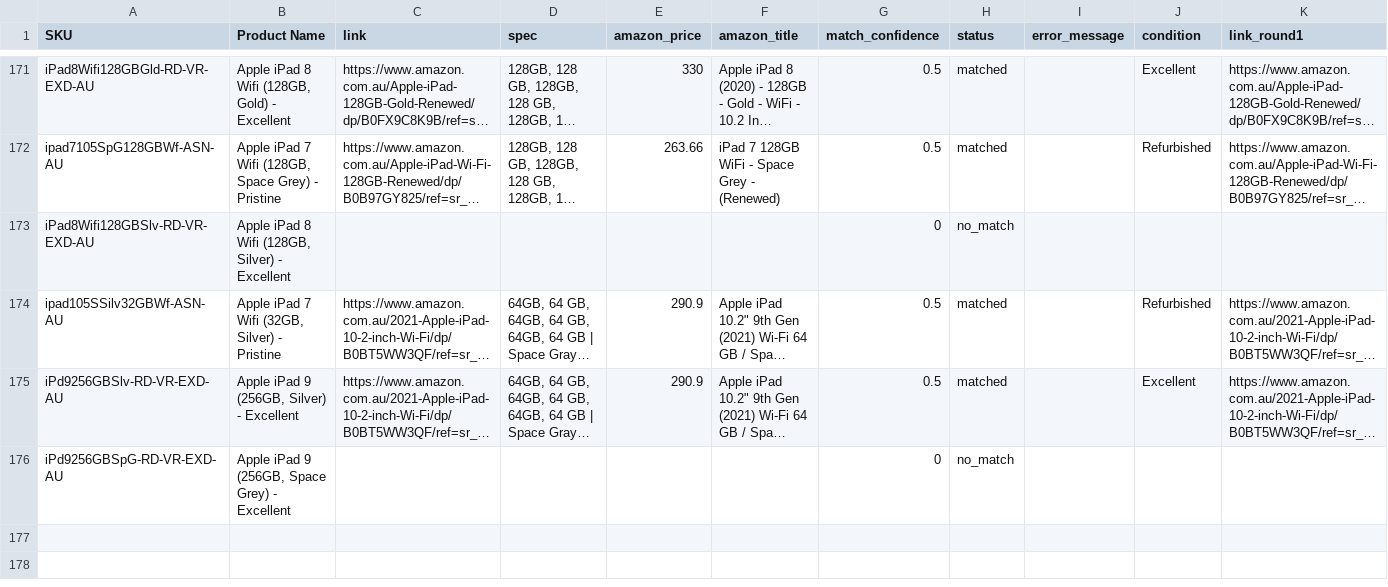
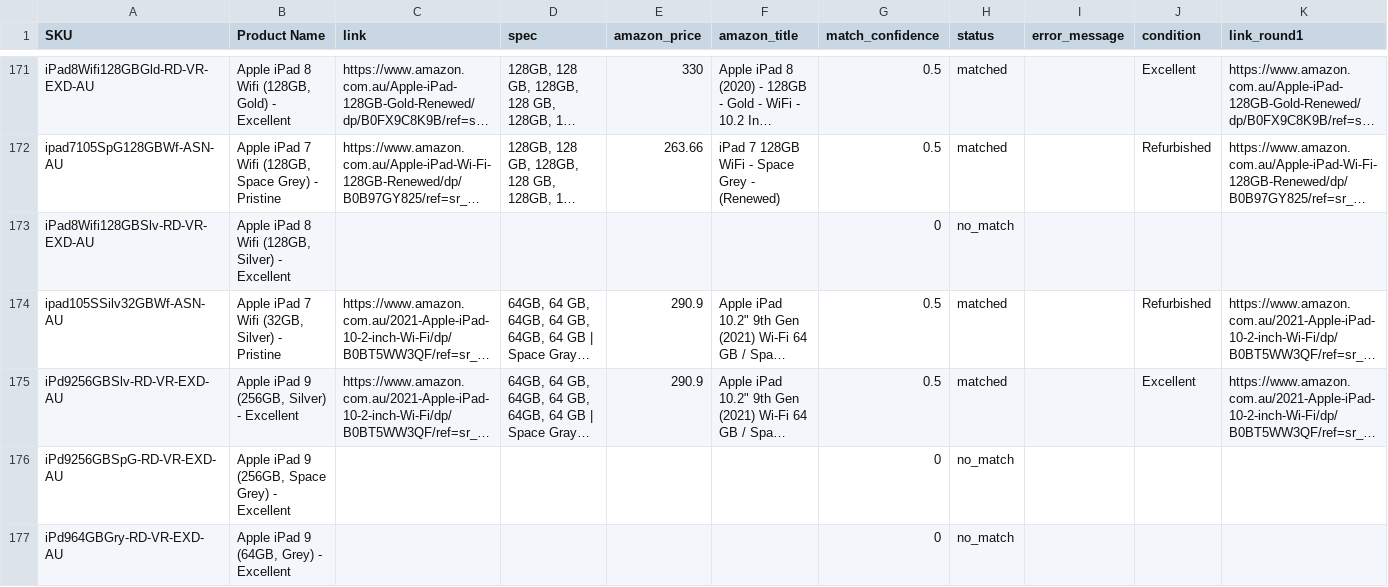
Before and after one commit to BXT-DEV/BXT-SCRAPPER-NEW, a CSV file: output/amazon_2026-07-03_090129.csv, drawn as a sheet; only a part is shown, gaps mark what is left out; long unchanged cells end in …; the diff names each change by its address in the sheet, - before the commit and + after, or states it on an @@ line.

Commit message:
Update amazon_2026-07-03_090129.csv

```diff
--- a/output/amazon_2026-07-03_090129.csv
+++ b/output/amazon_2026-07-03_090129.csv
+row 177: iPd964GBGry-RD-VR-EXD-AU | Apple iPad 9 (64GB, Grey) - Excellent |  |  |  |  | 0 | no_match
```
